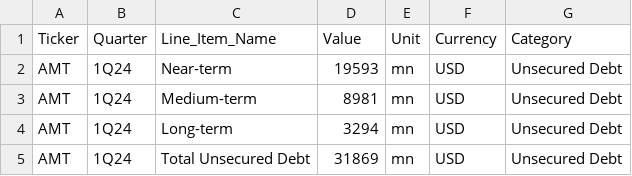
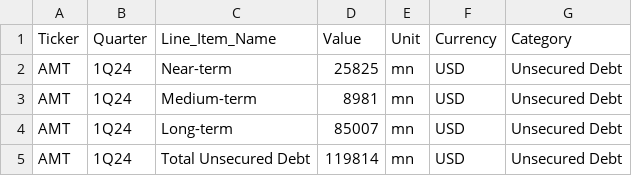
Before and after one commit to FinCoFella/Application, a CSV file: 10QK_Script/AMT/1Q24/AMT_1Q24_unsecured_debt.csv, drawn as a sheet.

```diff
--- a/10QK_Script/AMT/1Q24/AMT_1Q24_unsecured_debt.csv
+++ b/10QK_Script/AMT/1Q24/AMT_1Q24_unsecured_debt.csv
@@ -1,5 +1,5 @@
 Ticker,Quarter,Line_Item_Name,Value,Unit,Currency,Category
-AMT,1Q24,Near-term,19593,mn,USD,Unsecured Debt
+AMT,1Q24,Near-term,25825,mn,USD,Unsecured Debt
 AMT,1Q24,Medium-term,8981,mn,USD,Unsecured Debt
-AMT,1Q24,Long-term,3294,mn,USD,Unsecured Debt
-AMT,1Q24,Total Unsecured Debt,31869,mn,USD,Unsecured Debt
+AMT,1Q24,Long-term,85007,mn,USD,Unsecured Debt
+AMT,1Q24,Total Unsecured Debt,119814,mn,USD,Unsecured Debt
```
Also changed, not shown: 33 other files.
